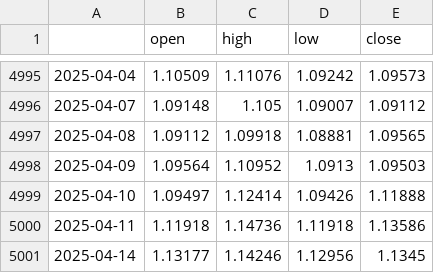
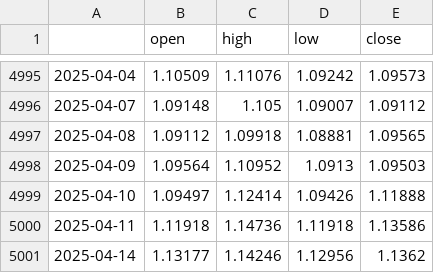
Before and after one commit to JAdamHub/MLOps-Exam-Submission, a CSV file: data/raw/macro/eurusd_daily.csv, drawn as a sheet; only a part is shown, gaps mark what is left out.

```diff
--- a/data/raw/macro/eurusd_daily.csv
+++ b/data/raw/macro/eurusd_daily.csv
@@ -5000,2 +5000,2 @@
 2025-04-11,1.11918,1.14736,1.11918,1.13586
-2025-04-14,1.13177,1.14246,1.12956,1.1345
+2025-04-14,1.13177,1.14246,1.12956,1.1362
```
Also changed, not shown: data/raw/macro/macro_economic_trading_days.csv, 22 other files.
